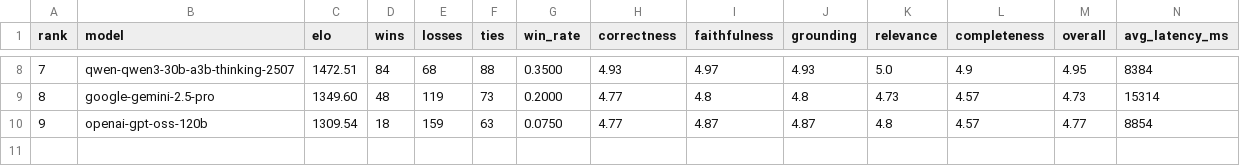
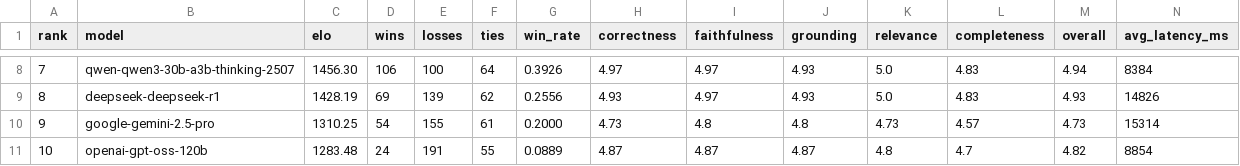
Before and after one commit to itsumida/llm-leaderboard, a CSV file: scifact-outputs/llm-elo/leaderboard.csv, drawn as a sheet; only a part is shown, gaps mark what is left out; addresses are those after the commit; rows hold the shown columns only; the diff covers the shown part only; the diff names each change by its address in the sheet, - before the commit and + after, or states it on an @@ line.

```diff
--- a/scifact-outputs/llm-elo/leaderboard.csv
+++ b/scifact-outputs/llm-elo/leaderboard.csv
@@ column A (rank) renumbered from row 4 down @@
-C8 (elo): 1472.51
+C8 (elo): 1456.30
-D8 (wins): 84
+D8 (wins): 106
-E8 (losses): 68
+E8 (losses): 100
-F8 (ties): 88
+F8 (ties): 64
-G8 (win_rate): 0.3500
+G8 (win_rate): 0.3926
-H8 (correctness): 4.93
+H8 (correctness): 4.97
-L8 (completeness): 4.9
+L8 (completeness): 4.83
-M8 (overall): 4.95
+M8 (overall): 4.94
+row 9: 8 | deepseek-deepseek-r1 | 1428.19 | 69 | 139 | 62 | 0.2556 | 4.93 | 4.97 | 4.93 | 5.0 | 4.83 | 4.93 | 14826
-C10 (elo): 1349.60
+C10 (elo): 1310.25
-D10 (wins): 48
+D10 (wins): 54
-E10 (losses): 119
+E10 (losses): 155
-F10 (ties): 73
+F10 (ties): 61
-H10 (correctness): 4.77
+H10 (correctness): 4.73
-C11 (elo): 1309.54
+C11 (elo): 1283.48
-D11 (wins): 18
+D11 (wins): 24
-E11 (losses): 159
+E11 (losses): 191
-F11 (ties): 63
+F11 (ties): 55
-G11 (win_rate): 0.0750
+G11 (win_rate): 0.0889
-H11 (correctness): 4.77
+H11 (correctness): 4.87
-L11 (completeness): 4.57
+L11 (completeness): 4.7
-M11 (overall): 4.77
+M11 (overall): 4.82
```
Also changed, not shown: 2 added rows, 2 removed rows and 26 edited cells elsewhere in this file, msmarco-outputs/llm-elo/leaderboard.csv, pg-outputs/llm-elo/leaderboard.csv, 33 other files.
